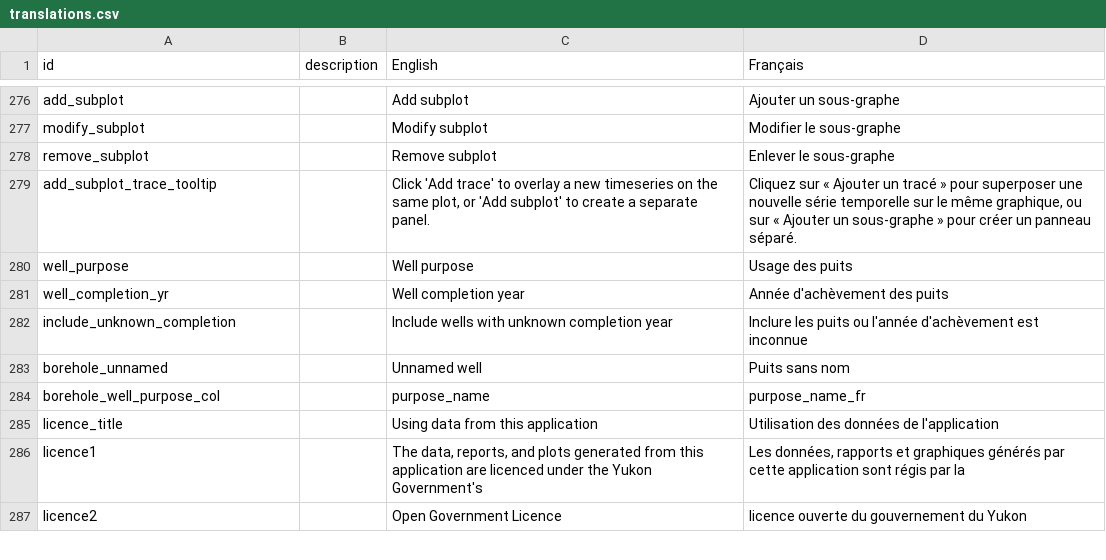
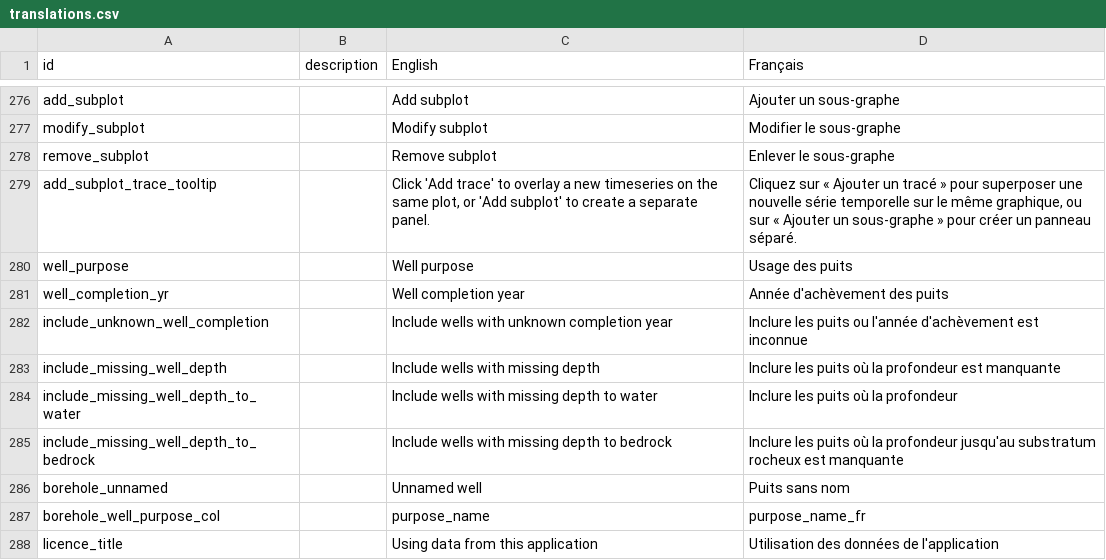
Before and after one commit to YukonWRB/YGwater, a CSV file: data-raw/translations.csv, drawn as a sheet; only a part is shown, gaps mark what is left out; the shorter side is filled out with more unchanged rows.

```diff
--- a/data-raw/translations.csv
+++ b/data-raw/translations.csv
@@ -281,3 +281,6 @@ well_purpose,,Well purpose,Usage des puits
 well_completion_yr,,Well completion year,Année d'achèvement des puits
-include_unknown_completion,,Include wells with unknown completion year,Inclure les puits ou l'année d'achèvement est inconnue
+include_unknown_well_completion,,Include wells with unknown completion year,Inclure les puits ou l'année d'achèvement est inconnue
+include_missing_well_depth,,Include wells with missing depth,Inclure les puits où la profondeur est manquante
+include_missing_well_depth_to_water,,Include wells with missing depth to water,Inclure les puits où la profondeur
+include_missing_well_depth_to_bedrock,,Include wells with missing depth to bedrock,Inclure les puits où la profondeur jusqu'au substratum rocheux est manquante
 borehole_unnamed,,Unnamed well,Puits sans nom
```
Also changed, not shown: 5 other files.
